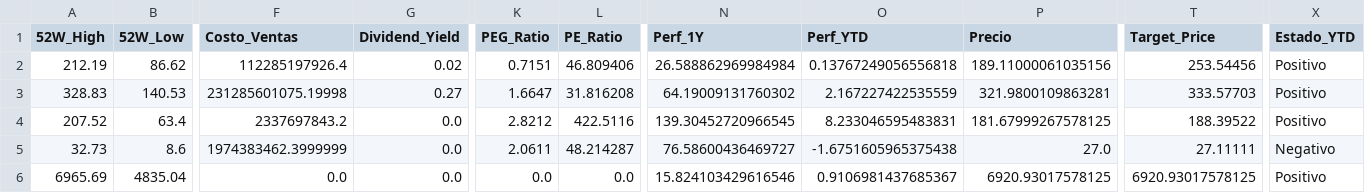
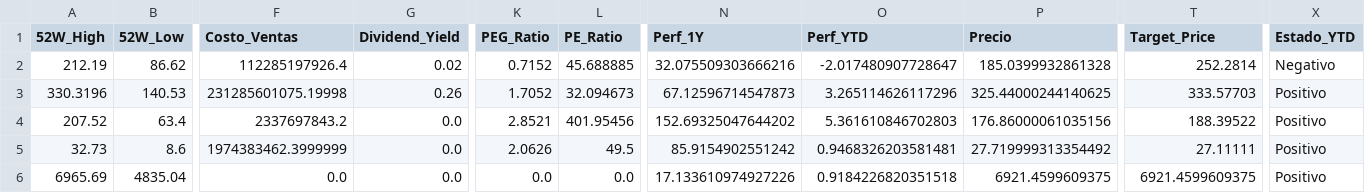
Before and after one commit to nicolasbobadillat/Indicadores, a CSV file: data_kpi.csv, drawn as a sheet; only a part is shown, gaps mark what is left out; the diff covers the shown part only; the diff names each change by its address in the sheet, - before the commit and + after, or states it on an @@ line.

```diff
--- a/data_kpi.csv
+++ b/data_kpi.csv
-K2 (PEG_Ratio): 0.7151
+K2 (PEG_Ratio): 0.7152
-L2 (PE_Ratio): 46.809406
+L2 (PE_Ratio): 45.688885
-N2 (Perf_1Y): 26.588862969984984
+N2 (Perf_1Y): 32.075509303666216
-O2 (Perf_YTD): 0.13767249056556818
+O2 (Perf_YTD): -2.017480907728647
-P2 (Precio): 189.11000061035156
+P2 (Precio): 185.0399932861328
-T2 (Target_Price): 253.54456
+T2 (Target_Price): 252.2814
-X2 (Estado_YTD): Positivo
+X2 (Estado_YTD): Negativo
-A3 (52W_High): 328.83
+A3 (52W_High): 330.3196
-G3 (Dividend_Yield): 0.27
+G3 (Dividend_Yield): 0.26
-K3 (PEG_Ratio): 1.6647
+K3 (PEG_Ratio): 1.7052
-L3 (PE_Ratio): 31.816208
+L3 (PE_Ratio): 32.094673
-N3 (Perf_1Y): 64.19009131760302
+N3 (Perf_1Y): 67.12596714547873
-O3 (Perf_YTD): 2.167227422535559
+O3 (Perf_YTD): 3.265114626117296
-P3 (Precio): 321.9800109863281
+P3 (Precio): 325.44000244140625
-K4 (PEG_Ratio): 2.8212
+K4 (PEG_Ratio): 2.8521
-L4 (PE_Ratio): 422.5116
+L4 (PE_Ratio): 401.95456
-N4 (Perf_1Y): 139.30452720966545
+N4 (Perf_1Y): 152.69325047644202
-O4 (Perf_YTD): 8.233046595483831
+O4 (Perf_YTD): 5.361610846702803
-P4 (Precio): 181.67999267578125
+P4 (Precio): 176.86000061035156
-K5 (PEG_Ratio): 2.0611
+K5 (PEG_Ratio): 2.0626
-L5 (PE_Ratio): 48.214287
+L5 (PE_Ratio): 49.5
-N5 (Perf_1Y): 76.58600436469727
+N5 (Perf_1Y): 85.9154902551242
-O5 (Perf_YTD): -1.6751605965375438
+O5 (Perf_YTD): 0.9468326203581481
-P5 (Precio): 27.0
+P5 (Precio): 27.719999313354492
-X5 (Estado_YTD): Negativo
+X5 (Estado_YTD): Positivo
-N6 (Perf_1Y): 15.824103429616546
+N6 (Perf_1Y): 17.133610974927226
-O6 (Perf_YTD): 0.9106981437685367
+O6 (Perf_YTD): 0.9184226820351518
-P6 (Precio): 6920.93017578125
+P6 (Precio): 6921.4599609375
-T6 (Target_Price): 6920.93017578125
+T6 (Target_Price): 6921.4599609375
```
Also changed, not shown: 149 edited cells elsewhere in this file, data_history.csv, data_macro.csv.
